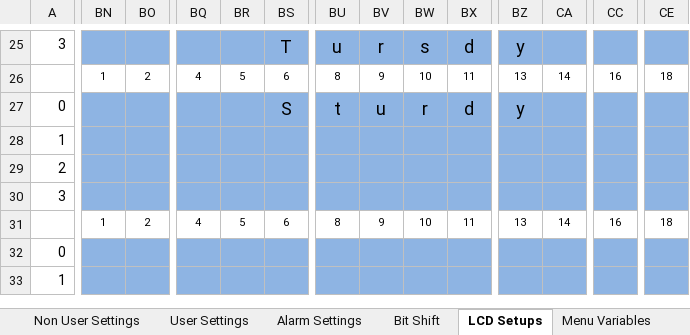
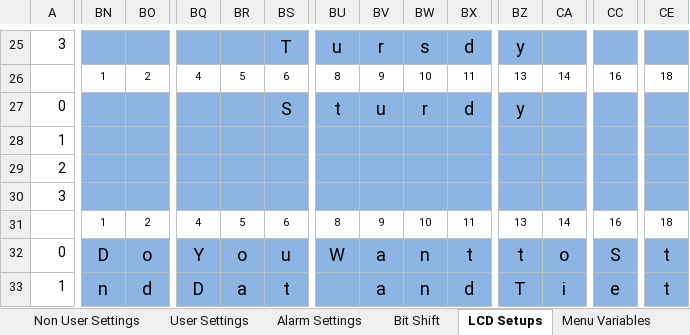
Before and after one commit to glitchsniffer/Controller, an Excel workbook: EEPROM Addressing.xlsx, sheet LCD Setups, drawn as a sheet; only a part is shown, gaps mark what is left out; values as stored, in another font and other column widths than the file's, no borders; the diff covers the shown part only; the diff names each change by its address in the sheet, - before the commit and + after, or states it on an @@ line.

```diff
--- a/EEPROM Addressing.xlsx (sheet LCD Setups)
+++ b/EEPROM Addressing.xlsx (sheet LCD Setups)
-BN32: (empty)
+BN32: D
-BO32: (empty)
+BO32: o
-BQ32: (empty)
+BQ32: Y
-BR32: (empty)
+BR32: o
-BS32: (empty)
+BS32: u
-BU32: (empty)
+BU32: W
-BV32:BV33: (empty)
+BV32:BV33: a
-BW32:BW33: (empty)
+BW32:BW33: n
-BX32: (empty)
+BX32: t
-BZ32: (empty)
+BZ32: t
-CA32: (empty)
+CA32: o
-CC32: (empty)
+CC32: S
-CE32:CE33: (empty)
+CE32:CE33: t
-BN33: (empty)
+BN33: n
-BO33: (empty)
+BO33: d
-BQ33: (empty)
+BQ33: D
-BR33: (empty)
+BR33: a
-BS33: (empty)
+BS33: t
-BX33: (empty)
+BX33: d
-BZ33: (empty)
+BZ33: T
-CA33: (empty)
+CA33: i
-CC33: (empty)
+CC33: e
```
Also changed, not shown: 10 added rows, 1 removed row, 24 edited cells and cell formats elsewhere in this sheet, 4 other files.
